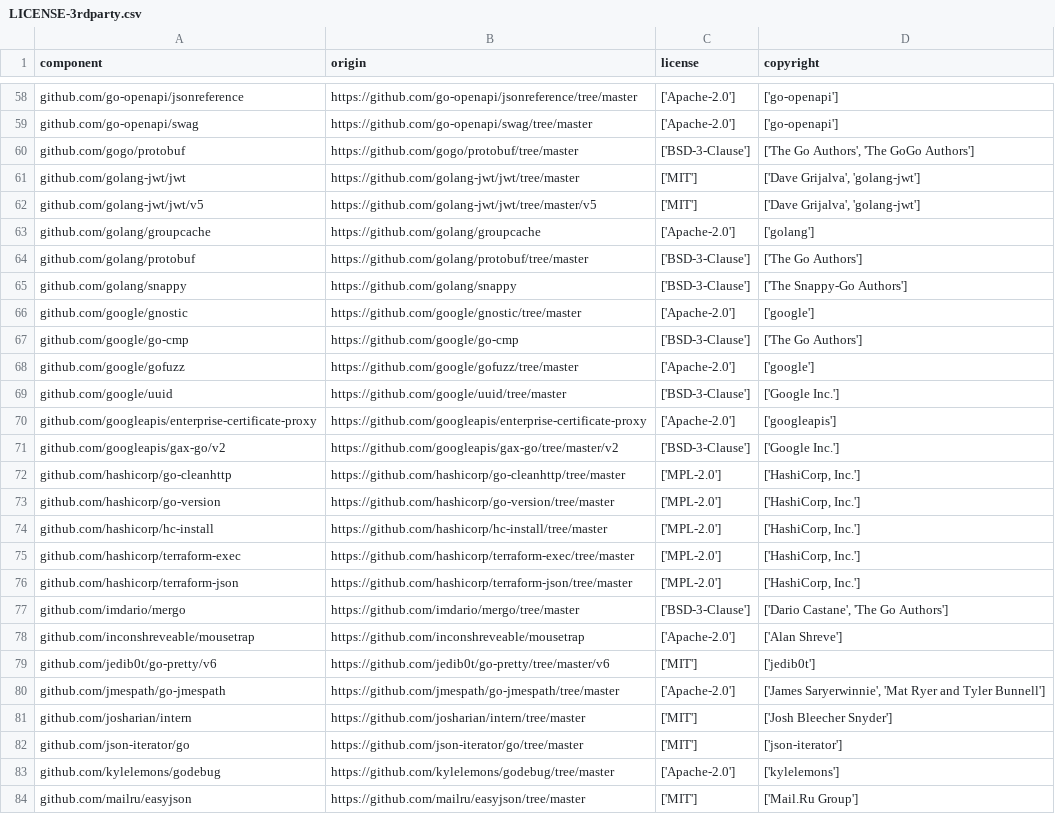
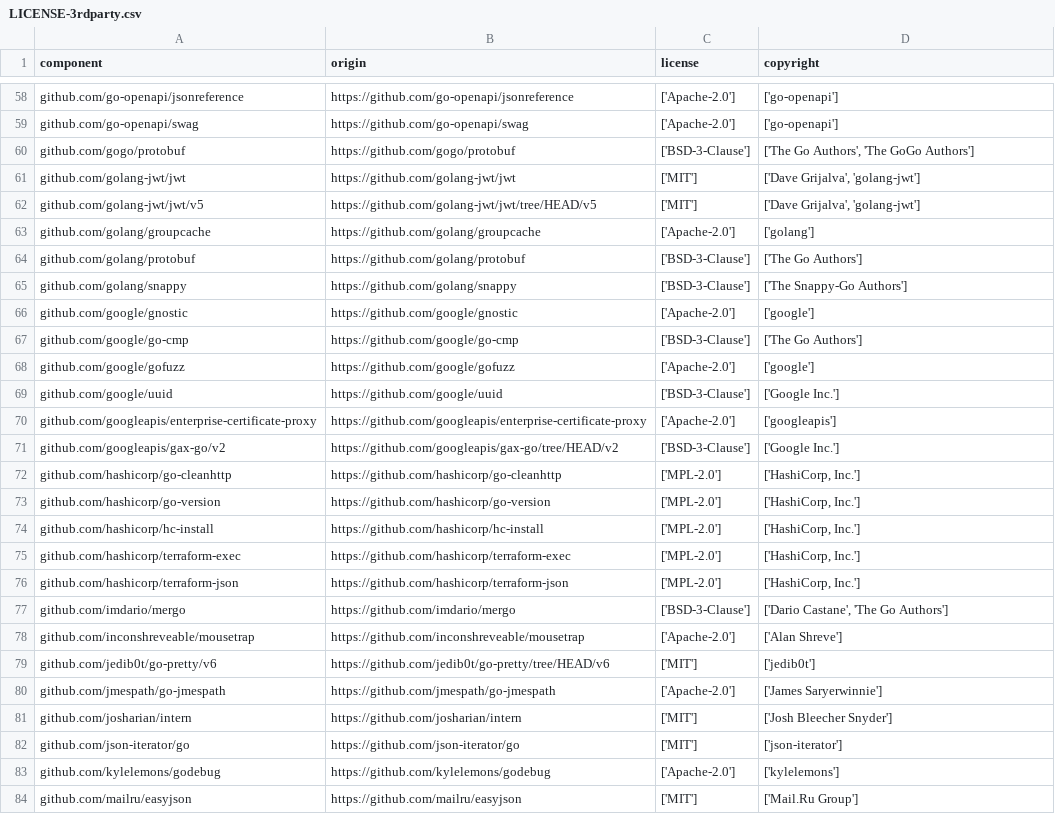
Before and after one commit to DataDog/stratus-red-team, a CSV file: LICENSE-3rdparty.csv, drawn as a sheet; only a part is shown, gaps mark what is left out; the diff covers the shown part only.

```diff
--- a/LICENSE-3rdparty.csv
+++ b/LICENSE-3rdparty.csv
@@ -58,27 +58,27 @@
-"github.com/go-openapi/jsonreference","https://github.com/go-openapi/jsonreference/tree/master","['Apache-2.0']","['go-openapi']"
-"github.com/go-openapi/swag","https://github.com/go-openapi/swag/tree/master","['Apache-2.0']","['go-openapi']"
-"github.com/gogo/protobuf","https://github.com/gogo/protobuf/tree/master","['BSD-3-Clause']","['The Go Authors', 'The GoGo Authors']"
-"github.com/golang-jwt/jwt","https://github.com/golang-jwt/jwt/tree/master","['MIT']","['Dave Grijalva', 'golang-jwt']"
-"github.com/golang-jwt/jwt/v5","https://github.com/golang-jwt/jwt/tree/master/v5","['MIT']","['Dave Grijalva', 'golang-jwt']"
+"github.com/go-openapi/jsonreference","https://github.com/go-openapi/jsonreference","['Apache-2.0']","['go-openapi']"
+"github.com/go-openapi/swag","https://github.com/go-openapi/swag","['Apache-2.0']","['go-openapi']"
+"github.com/gogo/protobuf","https://github.com/gogo/protobuf","['BSD-3-Clause']","['The Go Authors', 'The GoGo Authors']"
+"github.com/golang-jwt/jwt","https://github.com/golang-jwt/jwt","['MIT']","['Dave Grijalva', 'golang-jwt']"
+"github.com/golang-jwt/jwt/v5","https://github.com/golang-jwt/jwt/tree/HEAD/v5","['MIT']","['Dave Grijalva', 'golang-jwt']"
 "github.com/golang/groupcache","https://github.com/golang/groupcache","['Apache-2.0']","['golang']"
-"github.com/golang/protobuf","https://github.com/golang/protobuf/tree/master","['BSD-3-Clause']","['The Go Authors']"
+"github.com/golang/protobuf","https://github.com/golang/protobuf","['BSD-3-Clause']","['The Go Authors']"
 "github.com/golang/snappy","https://github.com/golang/snappy","['BSD-3-Clause']","['The Snappy-Go Authors']"
-"github.com/google/gnostic","https://github.com/google/gnostic/tree/master","['Apache-2.0']","['google']"
+"github.com/google/gnostic","https://github.com/google/gnostic","['Apache-2.0']","['google']"
 "github.com/google/go-cmp","https://github.com/google/go-cmp","['BSD-3-Clause']","['The Go Authors']"
-"github.com/google/gofuzz","https://github.com/google/gofuzz/tree/master","['Apache-2.0']","['google']"
-"github.com/google/uuid","https://github.com/google/uuid/tree/master","['BSD-3-Clause']","['Google Inc.']"
+"github.com/google/gofuzz","https://github.com/google/gofuzz","['Apache-2.0']","['google']"
+"github.com/google/uuid","https://github.com/google/uuid","['BSD-3-Clause']","['Google Inc.']"
 "github.com/googleapis/enterprise-certificate-proxy","https://github.com/googleapis/enterprise-certificate-proxy","['Apache-2.0']","['googleapis']"
-"github.com/googleapis/gax-go/v2","https://github.com/googleapis/gax-go/tree/master/v2","['BSD-3-Clause']","['Google Inc.']"
-"github.com/hashicorp/go-cleanhttp","https://github.com/hashicorp/go-cleanhttp/tree/master","['MPL-2.0']","['HashiCorp, Inc.']"
-"github.com/hashicorp/go-version","https://github.com/hashicorp/go-version/tree/master","['MPL-2.0']","['HashiCorp, Inc.']"
-"github.com/hashicorp/hc-install","https://github.com/hashicorp/hc-install/tree/master","['MPL-2.0']","['HashiCorp, Inc.']"
-"github.com/hashicorp/terraform-exec","https://github.com/hashicorp/terraform-exec/tree/master","['MPL-2.0']","['HashiCorp, Inc.']"
-"github.com/hashicorp/terraform-json","https://github.com/hashicorp/terraform-json/tree/master","['MPL-2.0']","['HashiCorp, Inc.']"
-"github.com/imdario/mergo","https://github.com/imdario/mergo/tree/master","['BSD-3-Clause']","['Dario Castane', 'The Go Authors']"
+"github.com/googleapis/gax-go/v2","https://github.com/googleapis/gax-go/tree/HEAD/v2","['BSD-3-Clause']","['Google Inc.']"
+"github.com/hashicorp/go-cleanhttp","https://github.com/hashicorp/go-cleanhttp","['MPL-2.0']","['HashiCorp, Inc.']"
+"github.com/hashicorp/go-version","https://github.com/hashicorp/go-version","['MPL-2.0']","['HashiCorp, Inc.']"
+"github.com/hashicorp/hc-install","https://github.com/hashicorp/hc-install","['MPL-2.0']","['HashiCorp, Inc.']"
+"github.com/hashicorp/terraform-exec","https://github.com/hashicorp/terraform-exec","['MPL-2.0']","['HashiCorp, Inc.']"
+"github.com/hashicorp/terraform-json","https://github.com/hashicorp/terraform-json","['MPL-2.0']","['HashiCorp, Inc.']"
+"github.com/imdario/mergo","https://github.com/imdario/mergo","['BSD-3-Clause']","['Dario Castane', 'The Go Authors']"
 "github.com/inconshreveable/mousetrap","https://github.com/inconshreveable/mousetrap","['Apache-2.0']","['Alan Shreve']"
-"github.com/jedib0t/go-pretty/v6","https://github.com/jedib0t/go-pretty/tree/master/v6","['MIT']","['jedib0t']"
-"github.com/jmespath/go-jmespath","https://github.com/jmespath/go-jmespath/tree/master","['Apache-2.0']","['James Saryerwinnie', 'Mat Ryer and Tyler Bunnell']"
-"github.com/josharian/intern","https://github.com/josharian/intern/tree/master","['MIT']","['Josh Bleecher Snyder']"
-"github.com/json-iterator/go","https://github.com/json-iterator/go/tree/master","['MIT']","['json-iterator']"
-"github.com/kylelemons/godebug","https://github.com/kylelemons/godebug/tree/master","['Apache-2.0']","['kylelemons']"
-"github.com/mailru/easyjson","https://github.com/mailru/easyjson/tree/master","['MIT']","['Mail.Ru Group']"
+"github.com/jedib0t/go-pretty/v6","https://github.com/jedib0t/go-pretty/tree/HEAD/v6","['MIT']","['jedib0t']"
+"github.com/jmespath/go-jmespath","https://github.com/jmespath/go-jmespath","['Apache-2.0']","['James Saryerwinnie']"
+"github.com/josharian/intern","https://github.com/josharian/intern","['MIT']","['Josh Bleecher Snyder']"
+"github.com/json-iterator/go","https://github.com/json-iterator/go","['MIT']","['json-iterator']"
+"github.com/kylelemons/godebug","https://github.com/kylelemons/godebug","['Apache-2.0']","['kylelemons']"
+"github.com/mailru/easyjson","https://github.com/mailru/easyjson","['MIT']","['Mail.Ru Group']"
```
Also changed, not shown: 133 edited cells elsewhere in this file.
